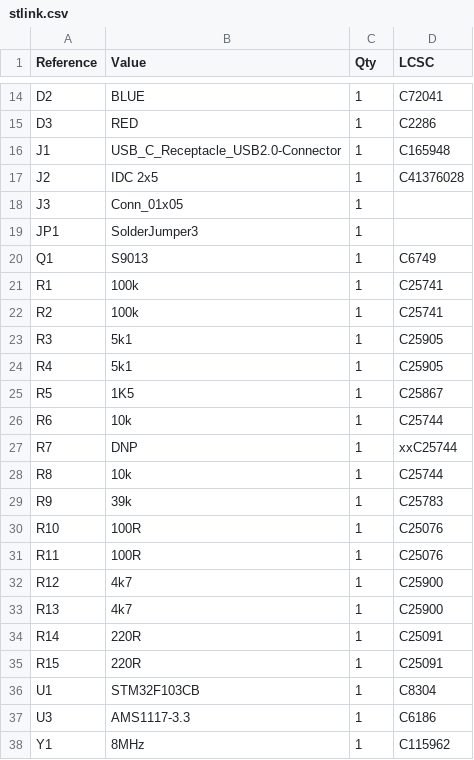
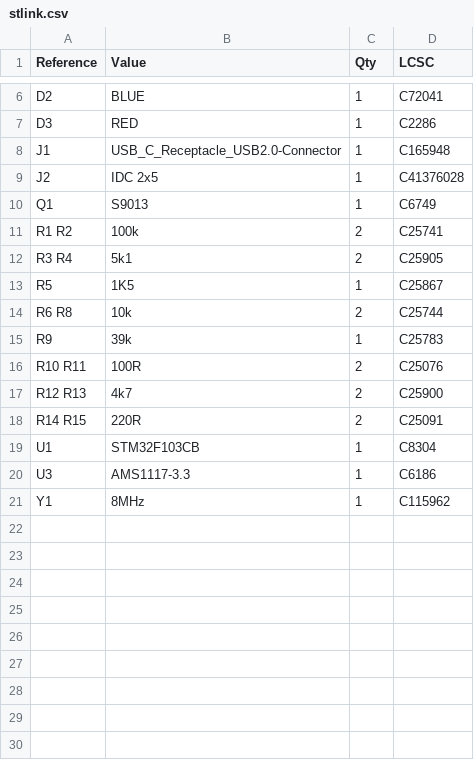
Before and after one commit to lbthomsen/st-link, a CSV file: pcb2/rev_a/stlink.csv, drawn as a sheet; only a part is shown, gaps mark what is left out; the diff covers the shown part only.

```diff
--- a/pcb2/rev_a/stlink.csv
+++ b/pcb2/rev_a/stlink.csv
@@ -17,20 +9,11 @@ J1,USB_C_Receptacle_USB2.0-Connector,1,C165948
 J2,IDC 2x5,1,C41376028
-J3,Conn_01x05,1,
-JP1,SolderJumper3,1,
 Q1,S9013,1,C6749
-R1,100k,1,C25741
-R2,100k,1,C25741
-R3,5k1,1,C25905
-R4,5k1,1,C25905
+R1 R2,100k,2,C25741
+R3 R4,5k1,2,C25905
 R5,1K5,1,C25867
-R6,10k,1,C25744
-R7,DNP,1,xxC25744
-R8,10k,1,C25744
+R6 R8,10k,2,C25744
 R9,39k,1,C25783
-R10,100R,1,C25076
-R11,100R,1,C25076
-R12,4k7,1,C25900
-R13,4k7,1,C25900
-R14,220R,1,C25091
-R15,220R,1,C25091
+R10 R11,100R,2,C25076
+R12 R13,4k7,2,C25900
+R14 R15,220R,2,C25091
 U1,STM32F103CB,1,C8304
```
Also changed, not shown: 8 removed rows and 6 edited cells elsewhere in this file, pcb2/rev_a/pos.csv, pcb2/rev_a/stlink-top-pos.csv, 36 other files.
